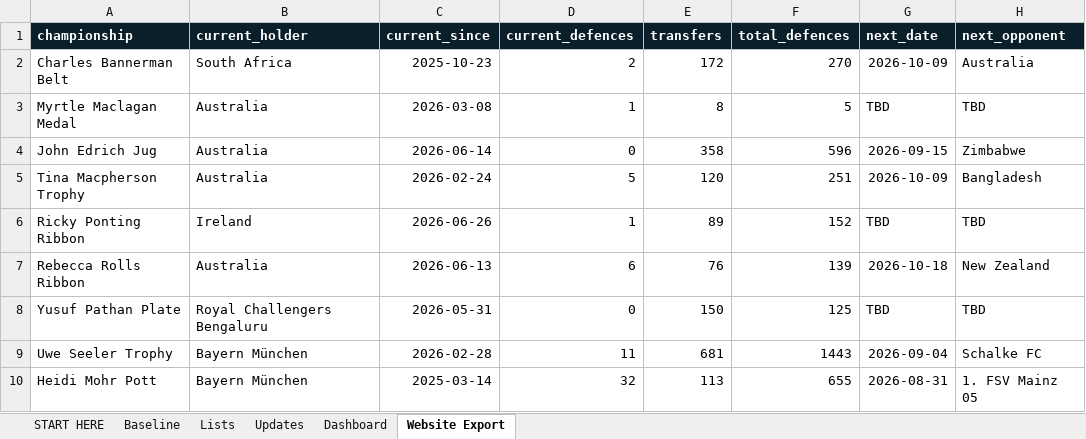
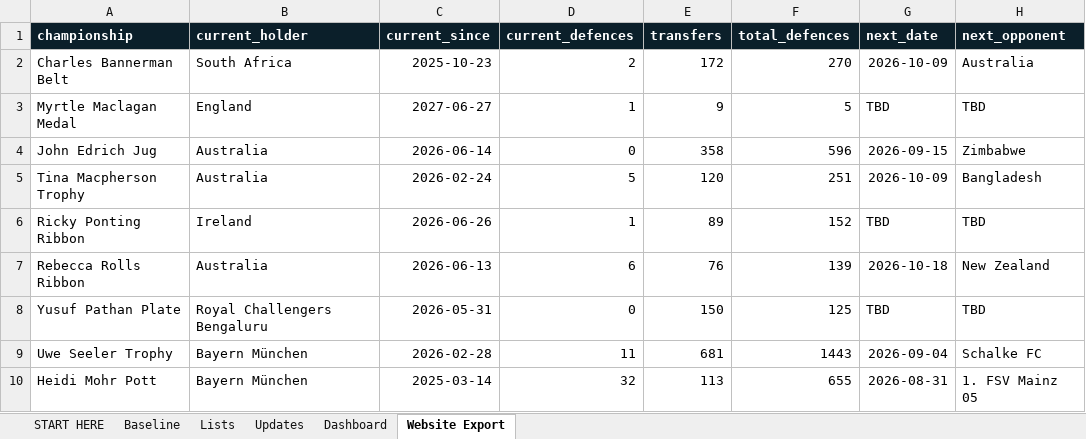
Before and after one commit to Harry-LSC/lineal-sport-test, an Excel workbook: LSC_Update_System.xlsx, sheet Website Export, drawn as a sheet; values as stored, in another font and other column widths than the file's, no borders; the diff names each change by its address in the sheet, - before the commit and + after, or states it on an @@ line.

```diff
--- a/LSC_Update_System.xlsx (sheet Website Export)
+++ b/LSC_Update_System.xlsx (sheet Website Export)
-B3 (current_holder): Australia
+B3 (current_holder): England
-C3 (current_since): 2026-03-08
+C3 (current_since): 2027-06-27
-E3 (transfers): 8
+E3 (transfers): 9
```
Also changed, not shown: sheet Updates, sheet Dashboard.
